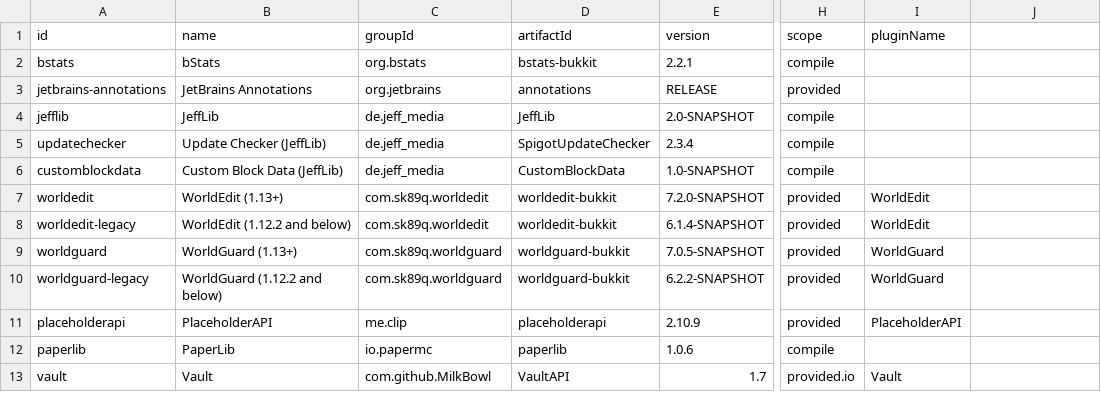
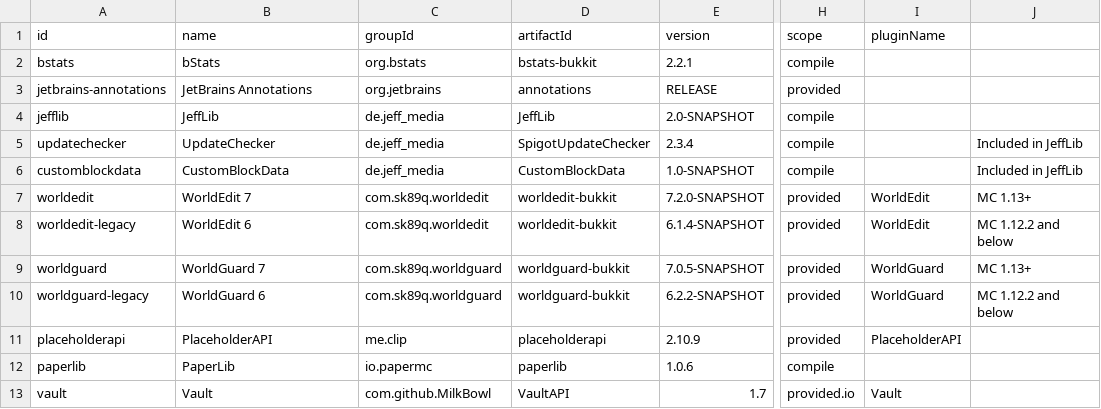
Before and after one commit to JEFF-Media-GbR/Spigot-POMGenerator, a CSV file: dependencies.csv, drawn as a sheet; only a part is shown, gaps mark what is left out; the diff names each change by its address in the sheet, - before the commit and + after, or states it on an @@ line.

```diff
--- a/dependencies.csv
+++ b/dependencies.csv
-B5 (name): Update Checker (JeffLib)
+B5 (name): UpdateChecker
-J5:J6: (empty)
+J5:J6: Included in JeffLib
-B6 (name): Custom Block Data (JeffLib)
+B6 (name): CustomBlockData
-B7 (name): WorldEdit (1.13+)
+B7 (name): WorldEdit 7
-J7: (empty)
+J7: MC 1.13+
-B8 (name): WorldEdit (1.12.2 and below)
+B8 (name): WorldEdit 6
-J8: (empty)
+J8: MC 1.12.2 and below
-B9 (name): WorldGuard (1.13+)
+B9 (name): WorldGuard 7
-J9: (empty)
+J9: MC 1.13+
-B10 (name): WorldGuard (1.12.2 and below)
+B10 (name): WorldGuard 6
-J10: (empty)
+J10: MC 1.12.2 and below
```
Also changed, not shown: 3 other files.
